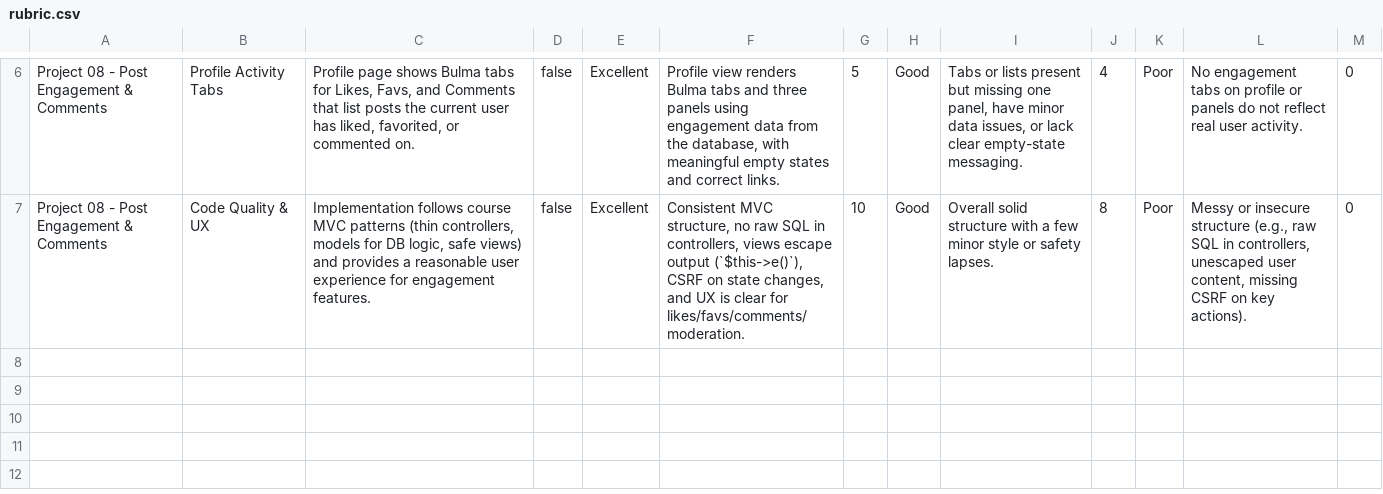
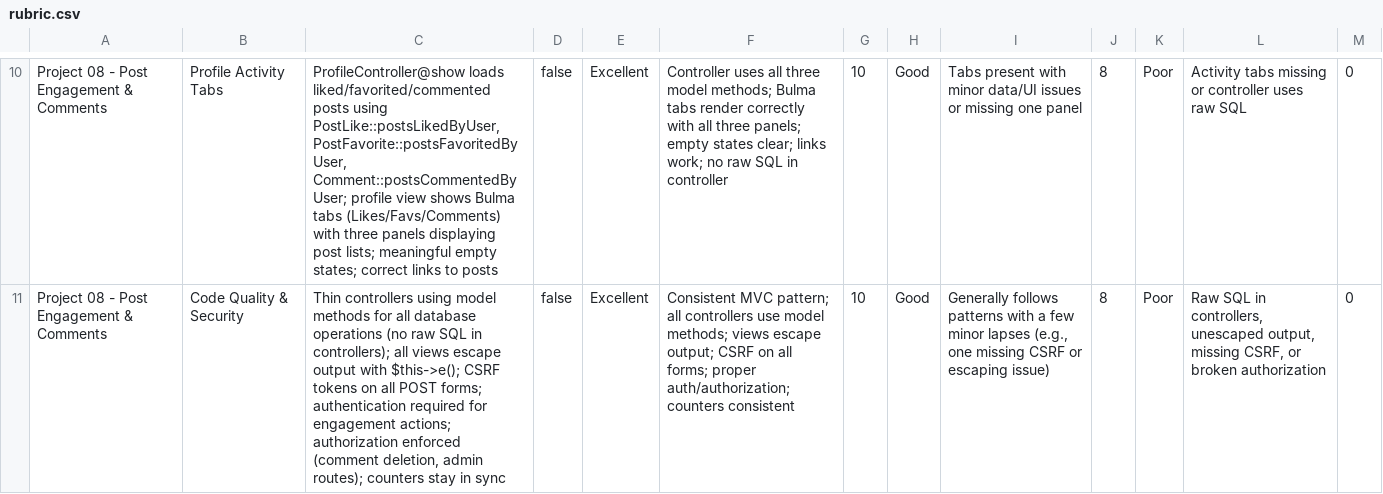
Before and after one commit to gtuck/web3400-Course-Docs, a CSV file: projects/08/rubric.csv, drawn as a sheet; only a part is shown, gaps mark what is left out; addresses are those after the commit; the diff covers the shown part only; the diff names each change by its address in the sheet, - before the commit and + after, or states it on an @@ line.

Commit message:
fix: Update rubric for Project 08 to reflect accurate database schema and engagement model details

```diff
--- a/projects/08/rubric.csv
+++ b/projects/08/rubric.csv
-C10: Profile page shows Bulma tabs for Likes, Favs, and Comments that list posts the current user has liked, favorited, or commented on.
+C10: ProfileController@show loads liked/favorited/commented posts using PostLike::postsLikedByUser, PostFavorite::postsFavoritedByUser, Comment::postsCommentedByUser; profile view shows Bulma tabs (Likes/Favs/Comments) with three panels displaying post lists; meaningful empty states; correct links to posts
-F10: Profile view renders Bulma tabs and three panels using engagement data from the database, with meaningful empty states and correct links.
+F10: Controller uses all three model methods; Bulma tabs render correctly with all three panels; empty states clear; links work; no raw SQL in controller
-G10: 5
+G10: 10
-I10: Tabs or lists present but missing one panel, have minor data issues, or lack clear empty-state messaging.
+I10: Tabs present with minor data/UI issues or missing one panel
-J10: 4
+J10: 8
-L10: No engagement tabs on profile or panels do not reflect real user activity.
+L10: Activity tabs missing or controller uses raw SQL
-B11: Code Quality & UX
+B11: Code Quality & Security
-C11: Implementation follows course MVC patterns (thin controllers, models for DB logic, safe views) and provides a reasonable user experience for engagement features.
+C11: Thin controllers using model methods for all database operations (no raw SQL in controllers); all views escape output with $this->e(); CSRF tokens on all POST forms; authentication required for engagement actions; authorization enforced (comment deletion, admin routes); counters stay in sync
-F11: Consistent MVC structure, no raw SQL in controllers, views escape output (`$this->e()`), CSRF on state changes, and UX is clear for likes/favs/comments/moderation.
+F11: Consistent MVC pattern; all controllers use model methods; views escape output; CSRF on all forms; proper auth/authorization; counters consistent
-I11: Overall solid structure with a few minor style or safety lapses.
+I11: Generally follows patterns with a few minor lapses (e.g., one missing CSRF or escaping issue)
-L11: Messy or insecure structure (e.g., raw SQL in controllers, unescaped user content, missing CSRF on key actions).
+L11: Raw SQL in controllers, unescaped output, missing CSRF, or broken authorization
```
Also changed, not shown: 4 added rows and 26 edited cells elsewhere in this file.
